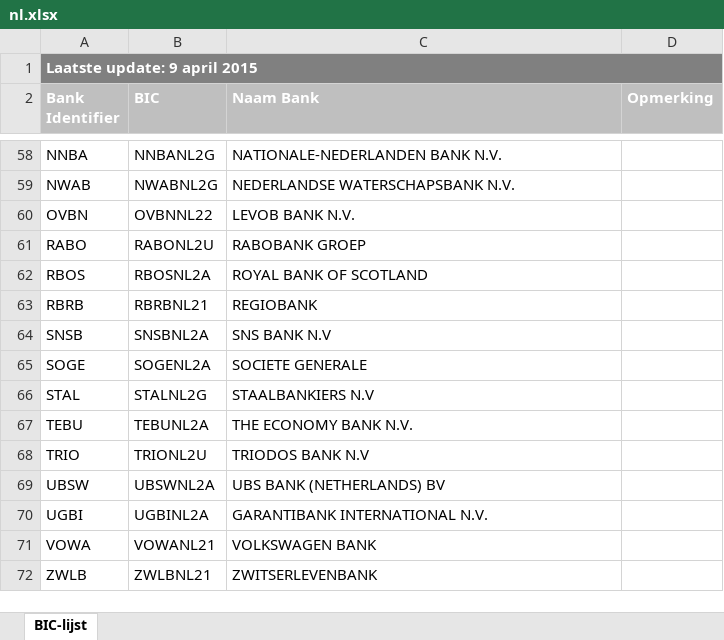
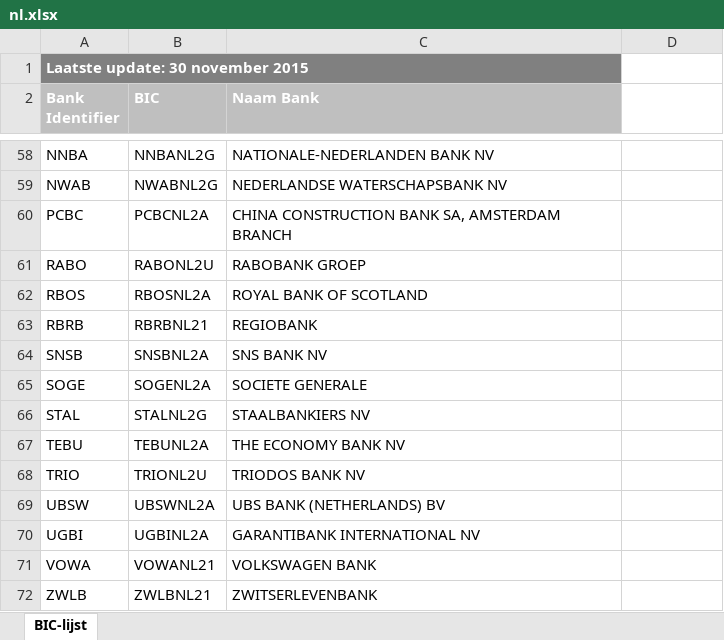
Before and after one commit to apilayer/goiban-data-loader, an Excel workbook: data/nl.xlsx, sheet BIC-lijst, drawn as a sheet; only a part is shown, gaps mark what is left out; values as stored, in another font and other column widths than the file's, no borders; removed rows and columns are numbered as before the commit, all else as after; the diff covers the shown part only; the diff names each change by its address in the sheet, - before the commit and + after, or states it on an @@ line.

```diff
--- a/data/nl.xlsx (sheet BIC-lijst)
+++ b/data/nl.xlsx (sheet BIC-lijst)
-A1 (Bank Identifier): Laatste update: 9 april 2015
+A1 (Bank Identifier): Laatste update: 30 november 2015
-A1:D1 merged
+A1:C1 merged
-D2: Opmerking
+D2: (empty)
-D2 fill: #BFBFBF
+D2 fill: none
-C58 (Naam Bank): NATIONALE-NEDERLANDEN BANK N.V.
+C58 (Naam Bank): NATIONALE-NEDERLANDEN BANK NV
-C59 (Naam Bank): NEDERLANDSE WATERSCHAPSBANK N.V.
+C59 (Naam Bank): NEDERLANDSE WATERSCHAPSBANK NV
-row 60: OVBN | OVBNNL22 | LEVOB BANK N.V.
+row 60: PCBC | PCBCNL2A | CHINA CONSTRUCTION BANK SA, AMSTERDAM BRANCH
-C64 (Naam Bank): SNS BANK N.V
+C64 (Naam Bank): SNS BANK NV
-C66 (Naam Bank): STAALBANKIERS N.V
+C66 (Naam Bank): STAALBANKIERS NV
-C67 (Naam Bank): THE ECONOMY BANK N.V.
+C67 (Naam Bank): THE ECONOMY BANK NV
-C68 (Naam Bank): TRIODOS BANK N.V
+C68 (Naam Bank): TRIODOS BANK NV
-C70 (Naam Bank): GARANTIBANK INTERNATIONAL N.V.
+C70 (Naam Bank): GARANTIBANK INTERNATIONAL NV
```
Also changed, not shown: 23 edited cells elsewhere in this sheet, data/nbb.xlsx, 1 other file.
